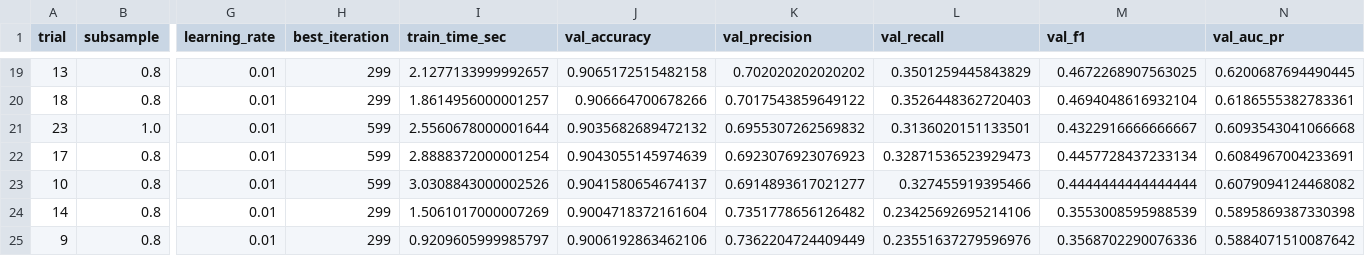
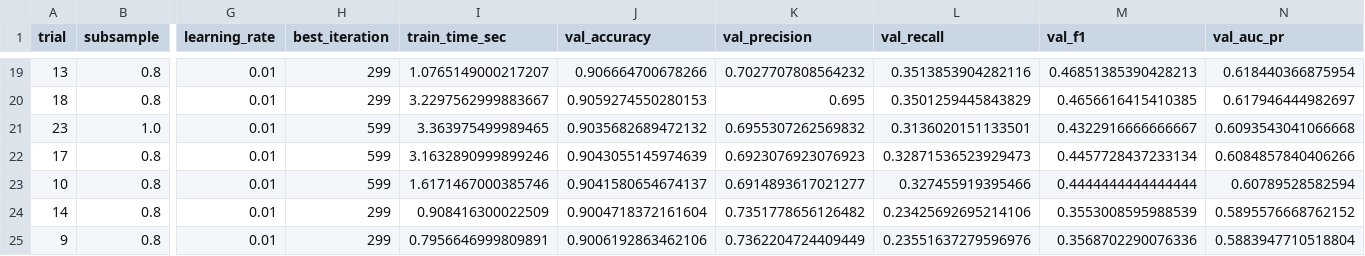
Before and after one commit to arecanati/aml_hw2, a CSV file: reports/metrics/xgb_trials.csv, drawn as a sheet; only a part is shown, gaps mark what is left out; the diff covers the shown part only; the diff names each change by its address in the sheet, - before the commit and + after, or states it on an @@ line.

```diff
--- a/reports/metrics/xgb_trials.csv
+++ b/reports/metrics/xgb_trials.csv
-I19 (train_time_sec): 2.1277133999992657
+I19 (train_time_sec): 1.0765149000217207
-J19 (val_accuracy): 0.9065172515482158
+J19 (val_accuracy): 0.906664700678266
-K19 (val_precision): 0.702020202020202
+K19 (val_precision): 0.7027707808564232
-L19 (val_recall): 0.3501259445843829
+L19 (val_recall): 0.3513853904282116
-M19 (val_f1): 0.4672268907563025
+M19 (val_f1): 0.46851385390428213
-N19 (val_auc_pr): 0.6200687694490445
+N19 (val_auc_pr): 0.618440366875954
-I20 (train_time_sec): 1.8614956000001257
+I20 (train_time_sec): 3.2297562999883667
-J20 (val_accuracy): 0.906664700678266
+J20 (val_accuracy): 0.9059274550280153
-K20 (val_precision): 0.7017543859649122
+K20 (val_precision): 0.695
-L20 (val_recall): 0.3526448362720403
+L20 (val_recall): 0.3501259445843829
-M20 (val_f1): 0.4694048616932104
+M20 (val_f1): 0.4656616415410385
-N20 (val_auc_pr): 0.6186555382783361
+N20 (val_auc_pr): 0.617946444982697
-I21 (train_time_sec): 2.5560678000001644
+I21 (train_time_sec): 3.363975499989465
-I22 (train_time_sec): 2.8888372000001254
+I22 (train_time_sec): 3.1632890999899246
-N22 (val_auc_pr): 0.6084967004233691
+N22 (val_auc_pr): 0.6084857840406266
-I23 (train_time_sec): 3.0308843000002526
+I23 (train_time_sec): 1.6171467000385746
-N23 (val_auc_pr): 0.6079094124468082
+N23 (val_auc_pr): 0.60789528582594
-I24 (train_time_sec): 1.5061017000007269
+I24 (train_time_sec): 0.908416300022509
-N24 (val_auc_pr): 0.5895869387330398
+N24 (val_auc_pr): 0.5895576668762152
-I25 (train_time_sec): 0.9209605999985797
+I25 (train_time_sec): 0.7956646999809891
-N25 (val_auc_pr): 0.5884071510087642
+N25 (val_auc_pr): 0.5883947710518804
```
Also changed, not shown: 3 added rows, 3 removed rows and 25 edited cells elsewhere in this file, reports/metrics/evaluation_summary.csv, reports/metrics/mlp_trials.csv, 6 other files.
